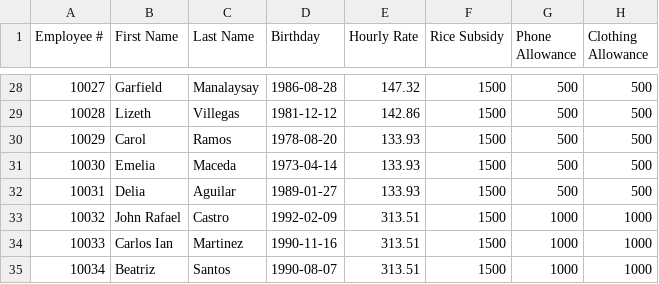
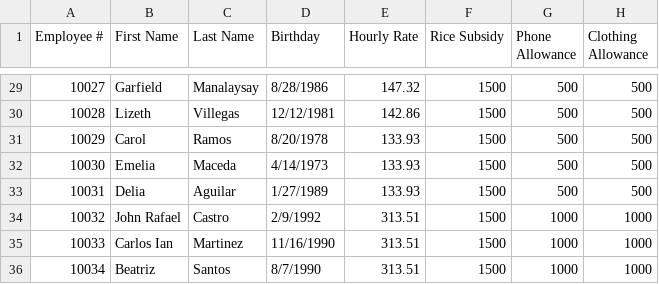
Before and after one commit to TheAlgorithmov/MO-IT103-MotorPH, a CSV file: MotorPHPayrollGR/src/com/payroll/EmployeeData.csv, drawn as a sheet; only a part is shown, gaps mark what is left out; addresses are those after the commit; the diff covers the shown part only; the diff names each change by its address in the sheet, - before the commit and + after, or states it on an @@ line.

```diff
--- a/MotorPHPayrollGR/src/com/payroll/EmployeeData.csv
+++ b/MotorPHPayrollGR/src/com/payroll/EmployeeData.csv
-D29 (Birthday): 1986-08-28
+D29 (Birthday): 8/28/1986
-D30 (Birthday): 1981-12-12
+D30 (Birthday): 12/12/1981
-D31 (Birthday): 1978-08-20
+D31 (Birthday): 8/20/1978
-D32 (Birthday): 1973-04-14
+D32 (Birthday): 4/14/1973
-D33 (Birthday): 1989-01-27
+D33 (Birthday): 1/27/1989
-D34 (Birthday): 1992-02-09
+D34 (Birthday): 2/9/1992
-D35 (Birthday): 1990-11-16
+D35 (Birthday): 11/16/1990
-D36 (Birthday): 1990-08-07
+D36 (Birthday): 8/7/1990
```
Also changed, not shown: 1 added row and 26 edited cells elsewhere in this file, 42 other files.
